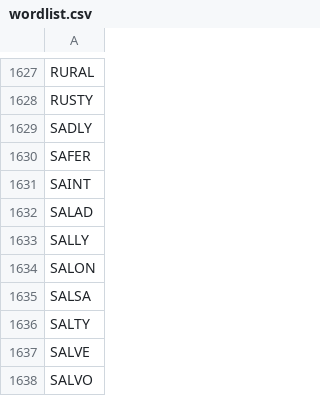
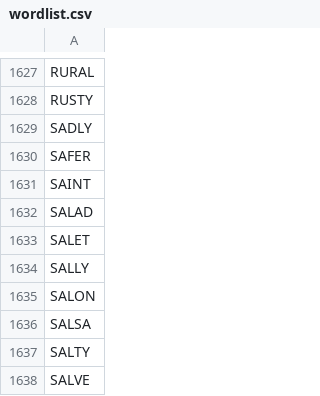
Before and after one commit to gamesketches/Thwartle, a CSV file: staticFiles/wordlist.csv, drawn as a sheet; only a part is shown, gaps mark what is left out; the shorter side is filled out with more unchanged rows; the diff names each change by its address in the sheet, - before the commit and + after, or states it on an @@ line.

Commit message:
Updating test with salet, making endpoint for green letter checking

```diff
--- a/staticFiles/wordlist.csv
+++ b/staticFiles/wordlist.csv
+row 1633: SALET
```
Also changed, not shown: 2 other files.
